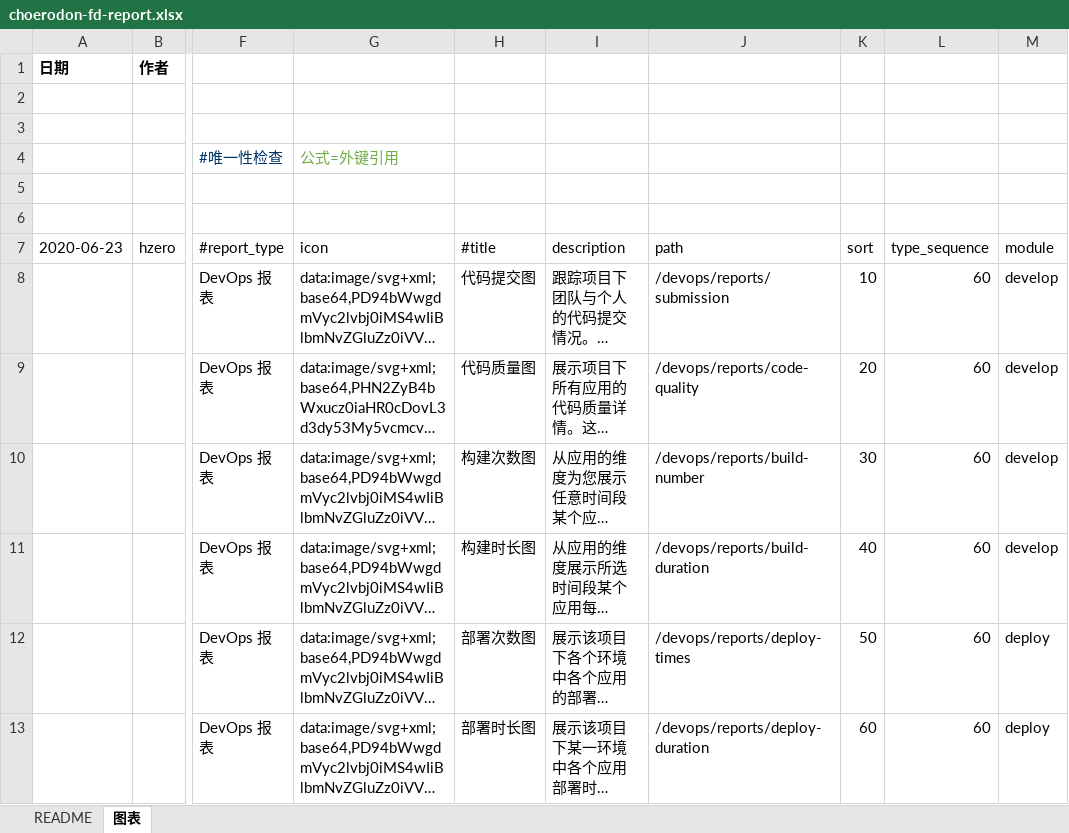
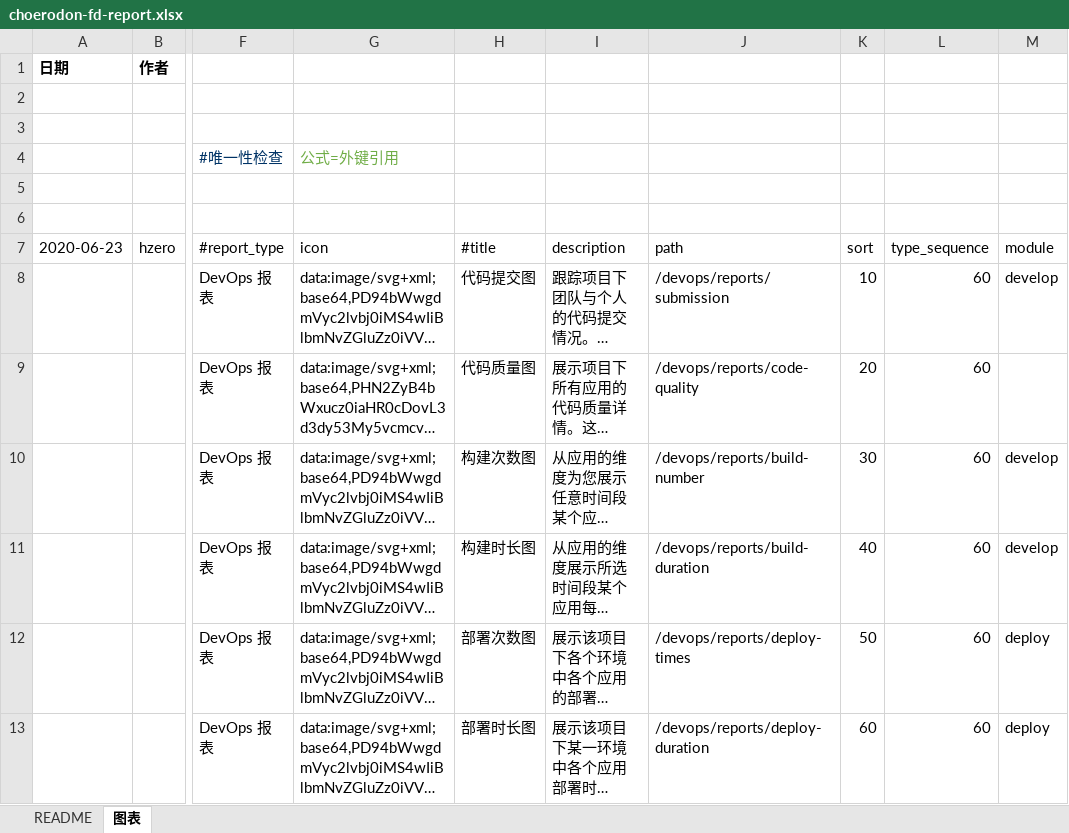
Before and after one commit to open-hand/devops-service, an Excel workbook: src/main/resources/script/db/init-data/devops_service/hzero_platform/choerodon-fd-report.xlsx, sheet 图表, drawn as a sheet; only a part is shown, gaps mark what is left out; long unchanged cells end in …; values as stored, in another font and other column widths than the file's, no borders; the diff names each change by its address in the sheet, - before the commit and + after, or states it on an @@ line.

Commit message:
[FIX] 去掉devops里面的代码质量图

```diff
--- a/src/main/resources/script/db/init-data/devops_service/hzero_platform/choerodon-fd-report.xlsx (sheet 图表)
+++ b/src/main/resources/script/db/init-data/devops_service/hzero_platform/choerodon-fd-report.xlsx (sheet 图表)
-M9 (module): develop
+M9 (module): (empty)
```
